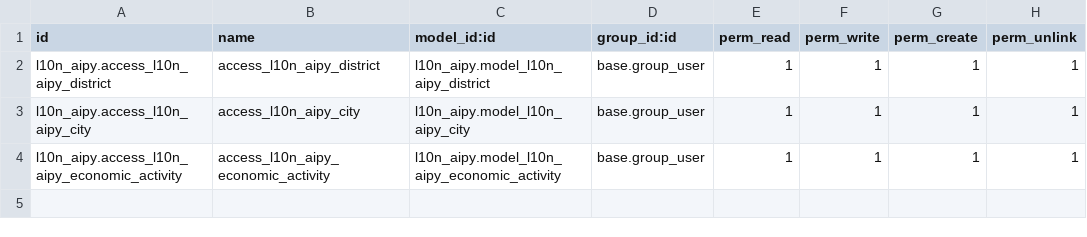
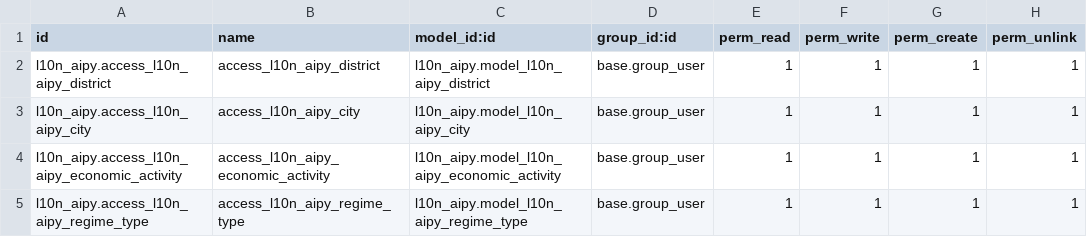
Before and after one commit to frodri12/odoo-custom-addons, a CSV file: l10n_aipy/security/ir.model.access.csv, drawn as a sheet.

Commit message:
Add Regime Type

```diff
--- a/l10n_aipy/security/ir.model.access.csv
+++ b/l10n_aipy/security/ir.model.access.csv
@@ -4 +4,2 @@ l10n_aipy.access_l10n_aipy_city,access_l10n_aipy_city,l10n_aipy.model_l10n_aipy_
 l10n_aipy.access_l10n_aipy_economic_activity,access_l10n_aipy_economic_activity,l10n_aipy.model_l10n_aipy_economic_activity,base.group_user,1,1,1,1
+l10n_aipy.access_l10n_aipy_regime_type,access_l10n_aipy_regime_type,l10n_aipy.model_l10n_aipy_regime_type,base.group_user,1,1,1,1
```
Also changed, not shown: 7 other files.
